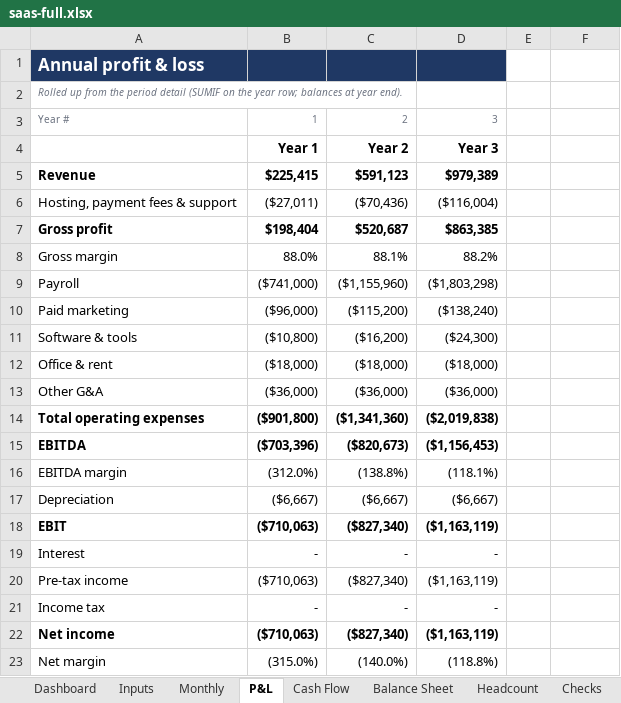
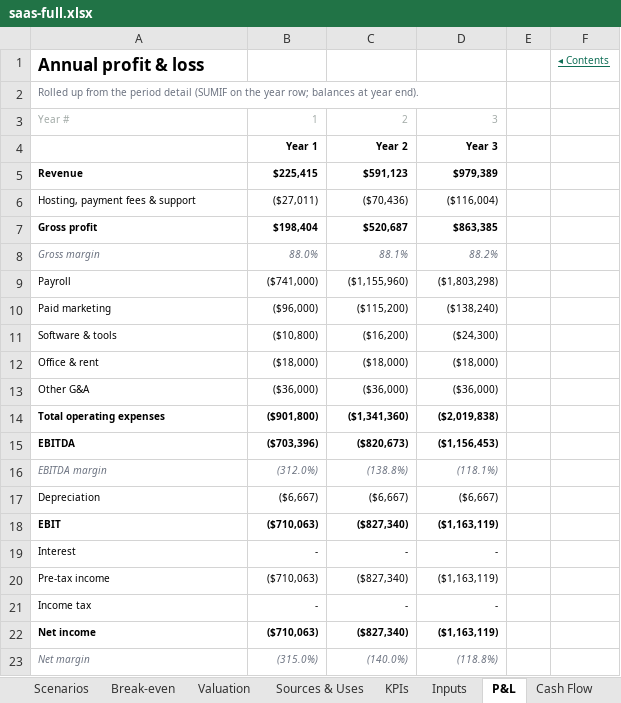
Before and after one commit to henrysheykin/finmodel-app, an Excel workbook: samples/saas-full.xlsx, sheet P&L, drawn as a sheet; values as stored, in another font and other column widths than the file's, no borders; the diff names each change by its address in the sheet, - before the commit and + after, or states it on an @@ line.

```diff
--- a/samples/saas-full.xlsx (sheet P&L)
+++ b/samples/saas-full.xlsx (sheet P&L)
+sheet tab: Scenarios
+sheet tab: Break-even
+sheet tab: Valuation
+sheet tab: Sources & Uses
+sheet tab: KPIs
-A1:D1 fill: #1F3864
+A1:D1 fill: none
-A1 text colour: #FFFFFF
+A1 text colour: black
-F1: (empty)
+F1: ◂ Contents
-A2 italic: on
+A2 italic: off
-A3:D3 text colour: #6B7280
+A3:D3 text colour: #A3ABA8
@@ B4:D4 text size: smaller @@
@@ A5:D23 text size: smaller @@
@@ A8:D8 italic: off → on, text colour: black → #6B7280 @@
@@ A16:D16 italic: off → on, text colour: black → #6B7280 @@
@@ A23:D23 italic: off → on, text colour: black → #6B7280 @@
```
Also changed, not shown: sheet Dashboard, sheet Monthly, sheet Inputs, sheet Checks, sheet Cash Flow, sheet Balance Sheet, 1 more sheet, other sheet tabs, formulas that keep their value, charts or pictures, samples/fitness-full.xlsx, samples/home_services-full.xlsx, 22 other files.
